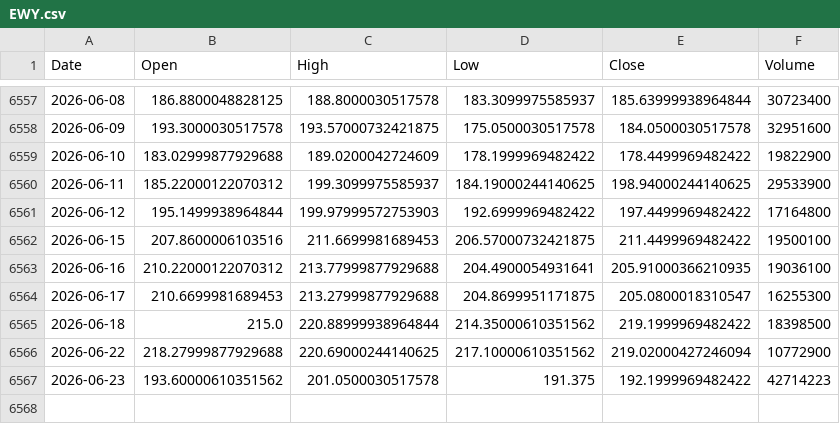
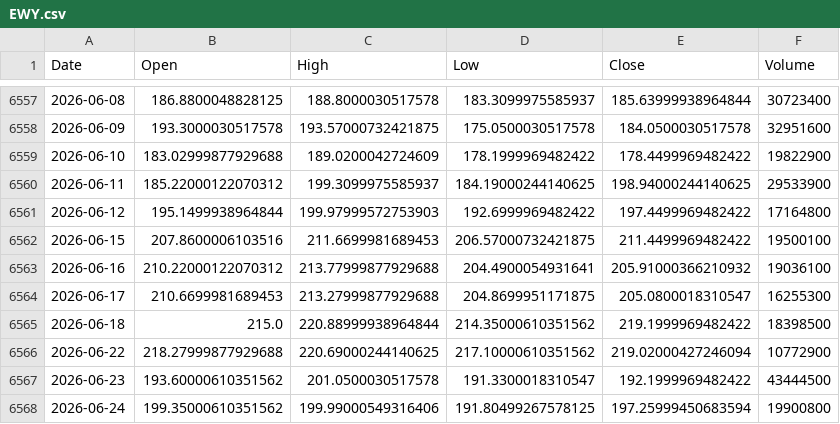
Before and after one commit to kittycapital/etf_fund_flow, a CSV file: data/prices/EWY.csv, drawn as a sheet; only a part is shown, gaps mark what is left out.

```diff
--- a/data/prices/EWY.csv
+++ b/data/prices/EWY.csv
@@ -6562,3 +6562,3 @@ Date,Open,High,Low,Close,Volume
 2026-06-15,207.8600006103516,211.6699981689453,206.57000732421875,211.4499969482422,19500100
-2026-06-16,210.22000122070312,213.77999877929688,204.4900054931641,205.91000366210935,19036100
+2026-06-16,210.22000122070312,213.77999877929688,204.4900054931641,205.91000366210932,19036100
 2026-06-17,210.6699981689453,213.27999877929688,204.8699951171875,205.0800018310547,16255300
@@ -6566,2 +6566,3 @@ Date,Open,High,Low,Close,Volume
 2026-06-22,218.27999877929688,220.69000244140625,217.10000610351562,219.02000427246094,10772900
-2026-06-23,193.60000610351562,201.0500030517578,191.375,192.1999969482422,42714223
+2026-06-23,193.60000610351562,201.0500030517578,191.3300018310547,192.1999969482422,43444500
+2026-06-24,199.35000610351562,199.99000549316406,191.80499267578125,197.25999450683594,19900800
```
Also changed, not shown: data/prices/IWM.csv, data/prices/LQD.csv, 47 other files.
